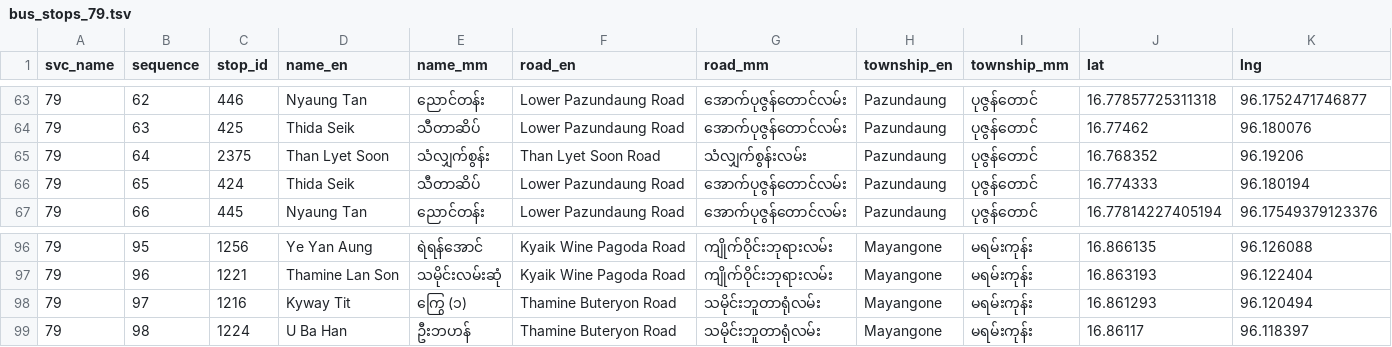
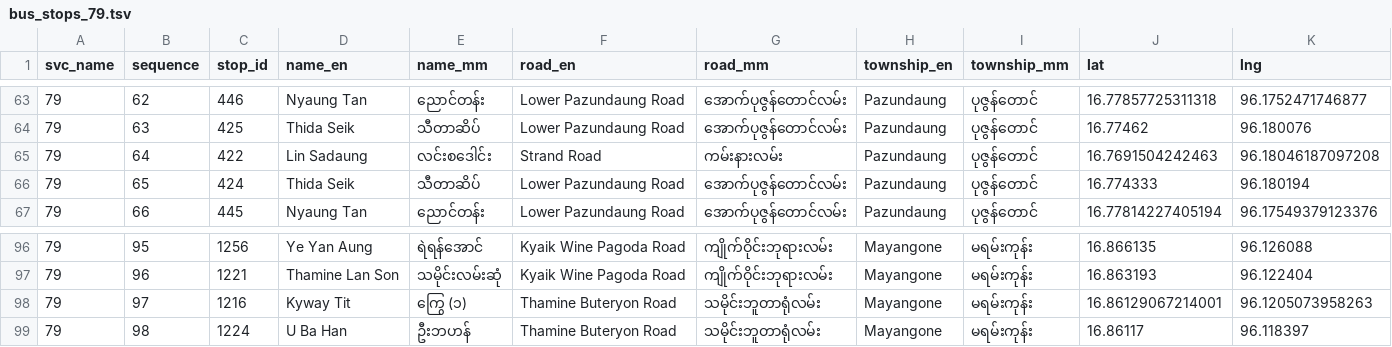
Before and after one commit to thantthet/YBS-Data, a TSV file: stop_sequences/bus_stops_79.tsv, drawn as a sheet; only a part is shown, gaps mark what is left out.

Commit message:
Correct bus 79 to stop at လင်းစဒေါင်း not သံလျှက်စွန်း

```diff
--- a/stop_sequences/bus_stops_79.tsv
+++ b/stop_sequences/bus_stops_79.tsv
@@ -64,3 +64,3 @@ svc_name	sequence	stop_id	name_en	name_mm	road_en	road_mm	township_en	township_m
 79	63	425	Thida Seik	သီတာဆိပ်	Lower Pazundaung Road	အောက်ပုဇွန်တောင်လမ်း	Pazundaung	ပုဇွန်တောင်	16.77462	96.180076
-79	64	2375	Than Lyet Soon	သံလျှက်စွန်း	Than Lyet Soon Road	သံလျှက်စွန်းလမ်း	Pazundaung	ပုဇွန်တောင်	16.768352	96.19206
+79	64	422	Lin Sadaung	လင်းစဒေါင်း	Strand Road	ကမ်းနားလမ်း	Pazundaung	ပုဇွန်တောင်	16.7691504242463	96.18046187097208
 79	65	424	Thida Seik	သီတာဆိပ်	Lower Pazundaung Road	အောက်ပုဇွန်တောင်လမ်း	Pazundaung	ပုဇွန်တောင်	16.774333	96.180194
@@ -97,3 +97,3 @@ svc_name	sequence	stop_id	name_en	name_mm	road_en	road_mm	township_en	township_m
 79	96	1221	Thamine Lan Son	သမိုင်းလမ်းဆုံ	Kyaik Wine Pagoda Road	ကျိုက်ဝိုင်းဘုရားလမ်း	Mayangone	မရမ်းကုန်း	16.863193	96.122404
-79	97	1216	Kyway Tit	ကြွေ (၁)	Thamine Buteryon Road	သမိုင်းဘူတာရုံလမ်း	Mayangone	မရမ်းကုန်း	16.861293	96.120494
+79	97	1216	Kyway Tit	ကြွေ (၁)	Thamine Buteryon Road	သမိုင်းဘူတာရုံလမ်း	Mayangone	မရမ်းကုန်း	16.86129067214001	96.1205073958263
 79	98	1224	U Ba Han	ဦးဘဟန်	Thamine Buteryon Road	သမိုင်းဘူတာရုံလမ်း	Mayangone	မရမ်းကုန်း	16.86117	96.118397
```
Also changed, not shown: 1 other file.
